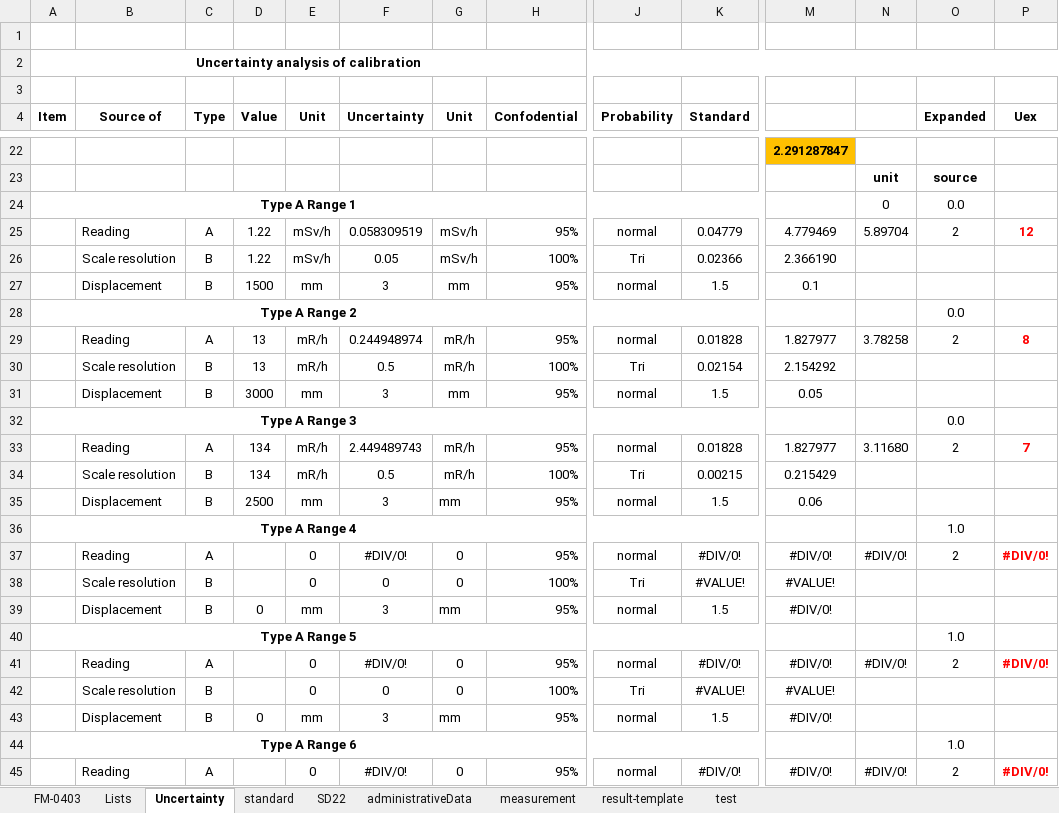
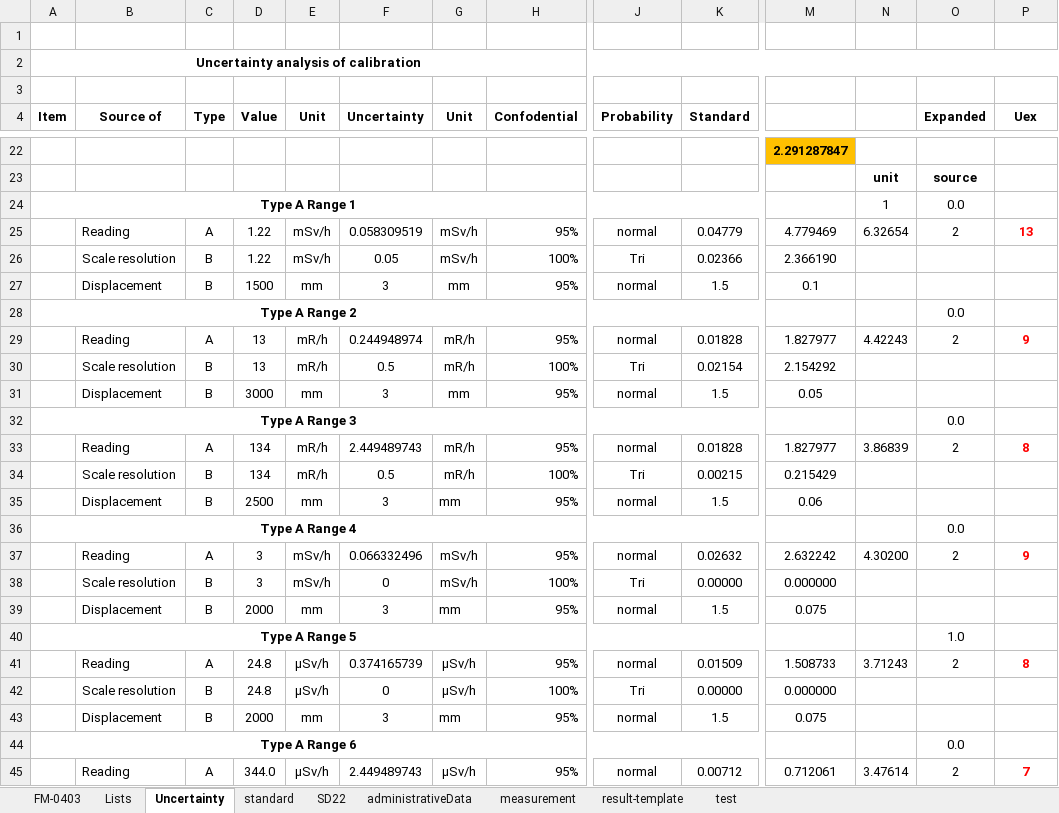
Before and after one commit to pongphanotr/digitalCertificate, an Excel workbook: FM-0403v8.xlsm, sheet Uncertainty, drawn as a sheet; only a part is shown, gaps mark what is left out; values as stored, in another font and other column widths than the file's, no borders; removed rows and columns are numbered as before the commit, all else as after; rows hold the shown columns only; the diff covers the shown part only; the diff names each change by its address in the sheet, - before the commit and + after, or states it on an @@ line.

```diff
--- a/FM-0403v8.xlsm (sheet Uncertainty)
+++ b/FM-0403v8.xlsm (sheet Uncertainty)
-N24: 0
+N24: 1
-N25: 5.89704
+N25: 6.32654
-P25 (Uex): 12
+P25 (Uex): 13
-N29: 3.78258
+N29: 4.42243
-P29 (Uex): 8
+P29 (Uex): 9
-N33: 3.11680
+N33: 3.86839
-P33 (Uex): 7
+P33 (Uex): 8
-O36 (Expanded): 1.0
+O36 (Expanded): 0.0
-row 37:  | Reading | A |  | 0 | #DIV/0! | 0 | 95% | normal | #DIV/0! | #DIV/0! | #DIV/0! | 2 | #DIV/0!
+row 37:  | Reading | A | 3 | mSv/h | 0.066332496 | mSv/h | 95% | normal | 0.02632 | 2.632242 | 4.30200 | 2 | 9
-D38 (Value): (empty)
+D38 (Value): 3
-E38 (Unit): 0
+E38 (Unit): mSv/h
-G38 (Unit): 0
+G38 (Unit): mSv/h
-K38 (Standard): #VALUE!
+K38 (Standard): 0.00000
-M38: #VALUE!
+M38: 0.000000
-D39 (Value): 0
+D39 (Value): 2000
-M39: #DIV/0!
+M39: 0.075
-row 41:  | Reading | A |  | 0 | #DIV/0! | 0 | 95% | normal | #DIV/0! | #DIV/0! | #DIV/0! | 2 | #DIV/0!
+row 41:  | Reading | A | 24.8 | µSv/h | 0.374165739 | µSv/h | 95% | normal | 0.01509 | 1.508733 | 3.71243 | 2 | 8
-D42 (Value): (empty)
+D42 (Value): 24.8
-E42 (Unit): 0
+E42 (Unit): µSv/h
-G42 (Unit): 0
+G42 (Unit): µSv/h
-K42 (Standard): #VALUE!
+K42 (Standard): 0.00000
-M42: #VALUE!
+M42: 0.000000
-D43 (Value): 0
+D43 (Value): 2000
-M43: #DIV/0!
+M43: 0.075
-O44 (Expanded): 1.0
+O44 (Expanded): 0.0
-row 45:  | Reading | A |  | 0 | #DIV/0! | 0 | 95% | normal | #DIV/0! | #DIV/0! | #DIV/0! | 2 | #DIV/0!
+row 45:  | Reading | A | 344.0 | µSv/h | 2.449489743 | µSv/h | 95% | normal | 0.00712 | 0.712061 | 3.47614 | 2 | 7
```
Also changed, not shown: 2 added rows, 2 removed rows and 23 edited cells elsewhere in this sheet, sheet FM-0403, sheet Lists, sheet result-template, sheet standard, sheet administrativeData, sheet measurement, charts or pictures, 7 other files.
